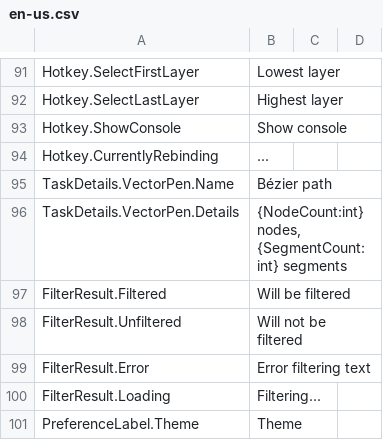
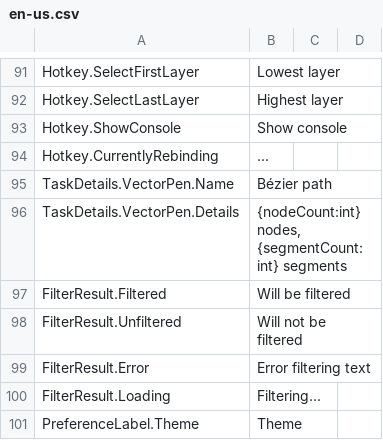
Before and after one commit to inklii/language, a CSV file: en-us.csv, drawn as a sheet; only a part is shown, gaps mark what is left out; the diff covers the shown part only.

```diff
--- a/en-us.csv
+++ b/en-us.csv
@@ -95,3 +95,3 @@ Hotkey.CurrentlyRebinding,...,,
 TaskDetails.VectorPen.Name,Bézier path,,
-TaskDetails.VectorPen.Details,"{NodeCount:int} nodes, {SegmentCount:int} segments",,
+TaskDetails.VectorPen.Details,"{nodeCount:int} nodes, {segmentCount:int} segments",,
 FilterResult.Filtered,Will be filtered,,
```
Also changed, not shown: 13 edited cells elsewhere in this file, pl-pl.csv.
